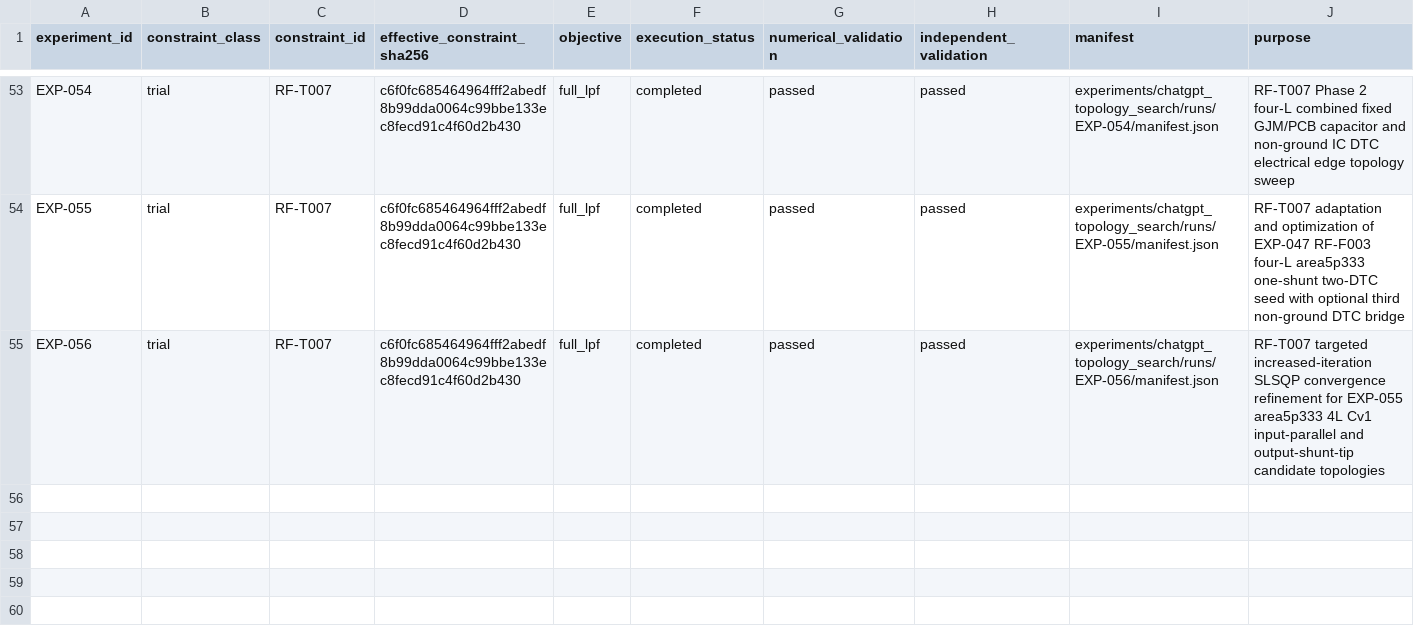
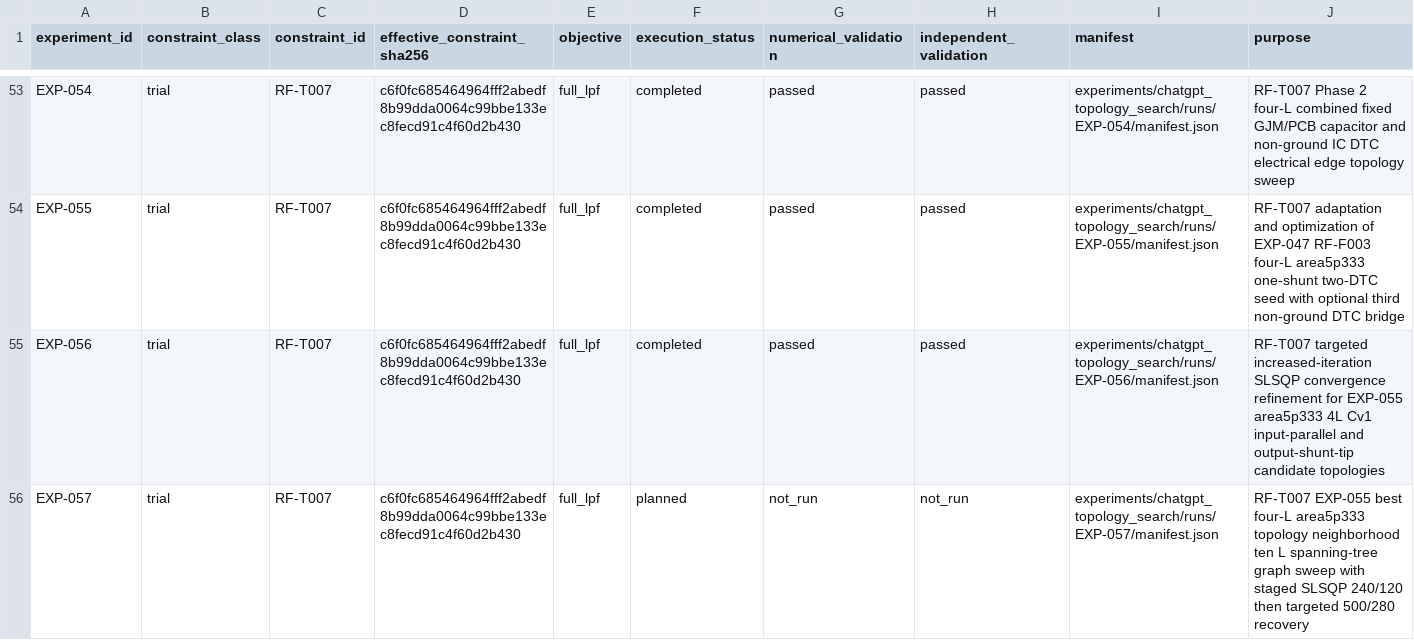
Before and after one commit to miyabimm/reconfigurable-rf-lpf-research, a CSV file: data/experiment_index.csv, drawn as a sheet; only a part is shown, gaps mark what is left out; the diff names each change by its address in the sheet, - before the commit and + after, or states it on an @@ line.

Commit message:
EXP-057 register planned Phase2 4L topology neighborhood search

```diff
--- a/data/experiment_index.csv
+++ b/data/experiment_index.csv
+row 56: EXP-057 | trial | RF-T007 | c6f0fc685464964fff2abedf8b99dda0064c99bbe133ec8fecd91c4f60d2b430 | full_lpf | planned | not_run | not_run | experiments/chatgpt_topology_search/runs/EXP-057/manifest.json | RF-T007 EXP-055 best four-L area5p333 topology neighborhood ten L spanning-tree graph sweep with staged SLSQP 240/120 then targeted 500/280 recovery
```
